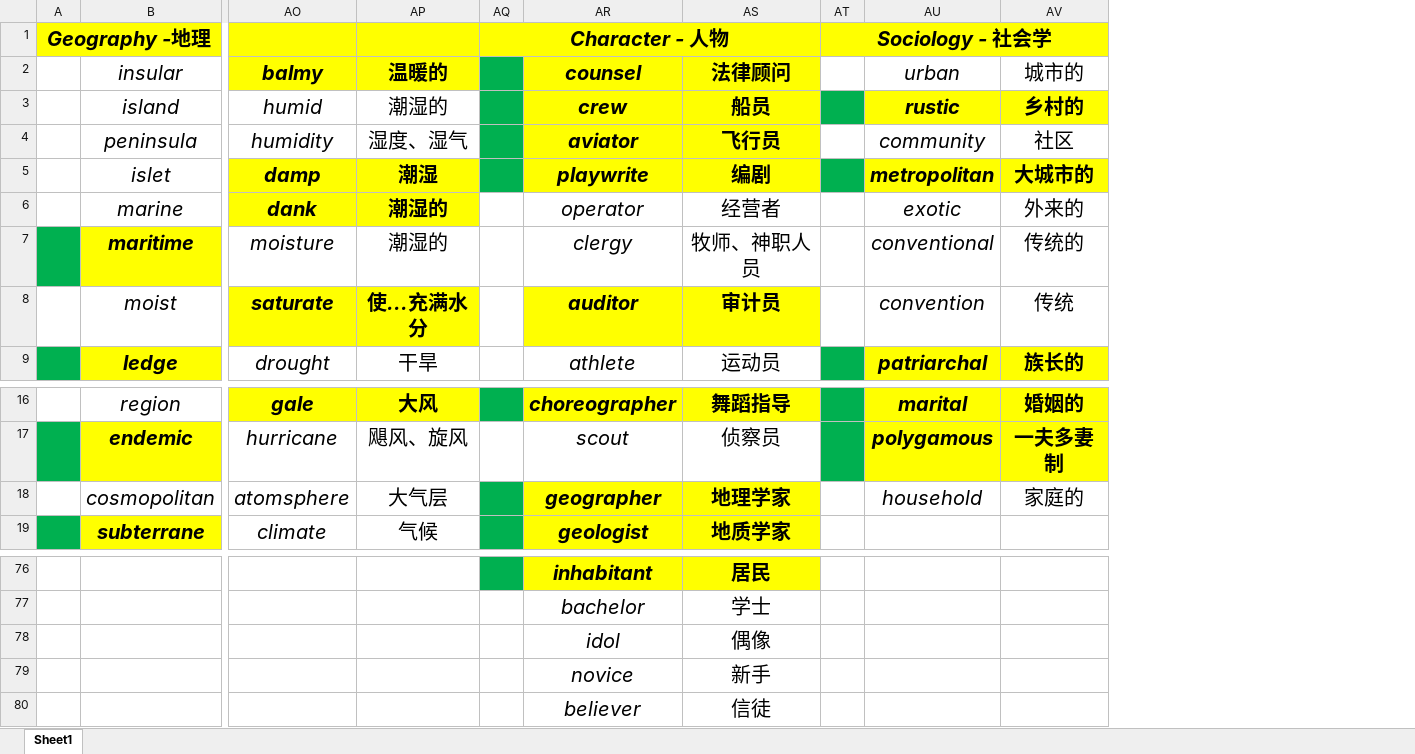
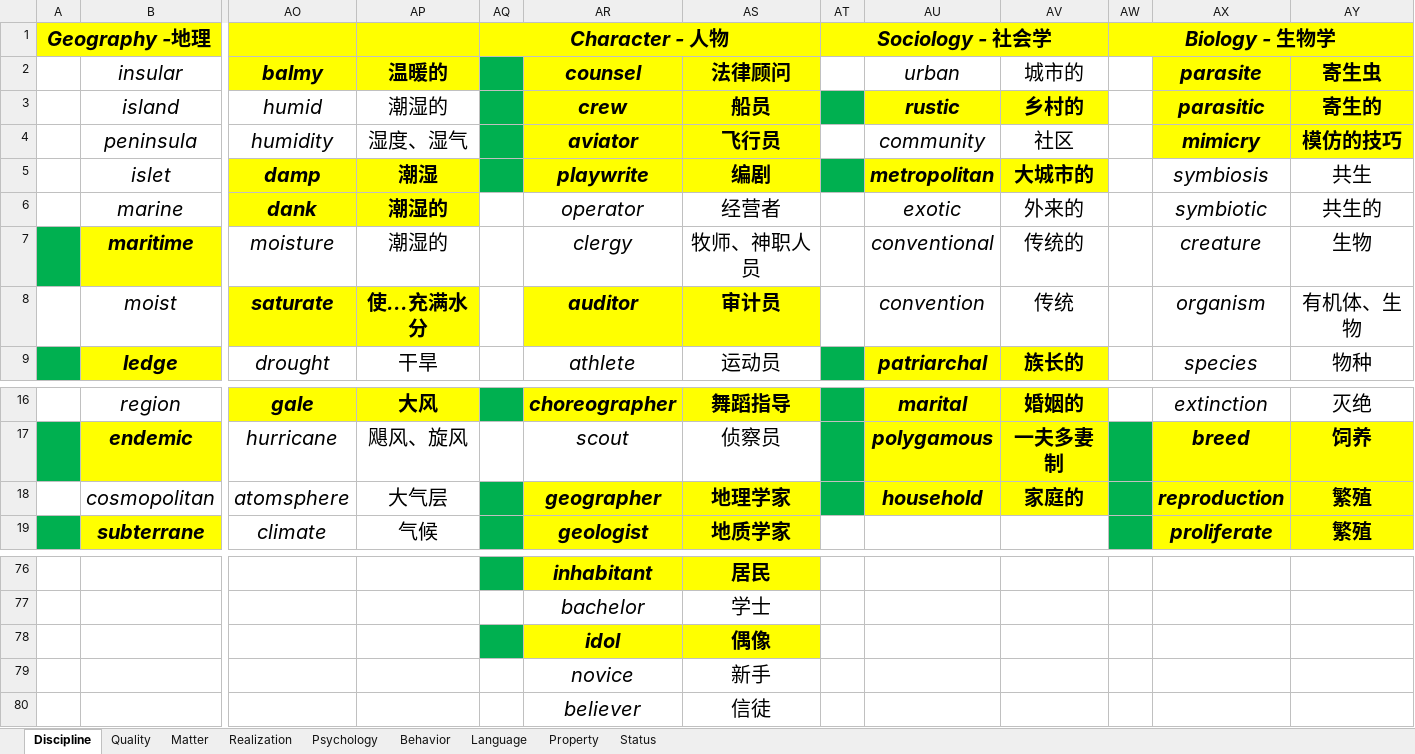
Before and after one commit to k-ning/RECORDING, an Excel workbook: WORDS.xlsx, sheet Discipline, drawn as a sheet; only a part is shown, gaps mark what is left out; values as stored, in another font and other column widths than the file's, no borders; the diff names each change by its address in the sheet, - before the commit and + after, or states it on an @@ line.

Commit message:
Update WORDS.xlsx

```diff
--- a/WORDS.xlsx (sheet Discipline)
+++ b/WORDS.xlsx (sheet Discipline)
-sheet tab: Sheet1
+sheet tab: Discipline
+sheet tab: Quality
+sheet tab: Matter
+sheet tab: Realization
+sheet tab: Psychology
+sheet tab: Behavior
+sheet tab: Language
+sheet tab: Property
+sheet tab: Status
+column AW, row 1: Biology - 生物学
+column AX (parasite), rows 3-9: parasitic | mimicry | symbiosis | symbiotic | creature | organism | species; rows 16-19: extinction | breed | reproduction | proliferate
+column AY (寄生虫), rows 3-9: 寄生的 | 模仿的技巧 | 共生 | 共生的 | 生物 | 有机体、生物 | 物种; rows 16-19: 灭绝 | 饲养 | 繁殖 | 繁殖
-AT18 fill: none
+AT18 fill: #00B050
@@ AU18:AV18 fill: none → #FFFF00, bold: off → on @@
-AQ78 fill: none
+AQ78 fill: #00B050
@@ AR78:AS78 fill: none → #FFFF00, bold: off → on @@
```
